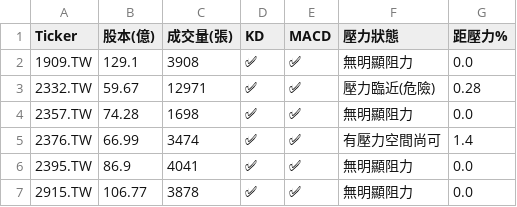
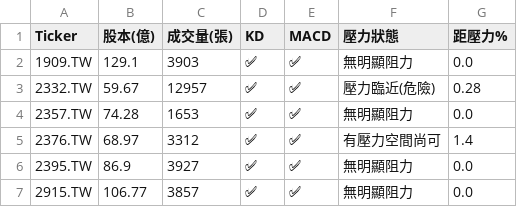
Before and after one commit to bdron0222-cpu/stock-radar, a CSV file: results.csv, drawn as a sheet.

```diff
--- a/results.csv
+++ b/results.csv
@@ -1,7 +1,7 @@
 Ticker,股本(億),成交量(張),KD,MACD,壓力狀態,距壓力%
-1909.TW,129.1,3908,✅,✅,無明顯阻力,0.0
-2332.TW,59.67,12971,✅,✅,壓力臨近(危險),0.28
-2357.TW,74.28,1698,✅,✅,無明顯阻力,0.0
-2376.TW,66.99,3474,✅,✅,有壓力空間尚可,1.4
-2395.TW,86.9,4041,✅,✅,無明顯阻力,0.0
-2915.TW,106.77,3878,✅,✅,無明顯阻力,0.0
+1909.TW,129.1,3903,✅,✅,無明顯阻力,0.0
+2332.TW,59.67,12957,✅,✅,壓力臨近(危險),0.28
+2357.TW,74.28,1653,✅,✅,無明顯阻力,0.0
+2376.TW,68.97,3312,✅,✅,有壓力空間尚可,1.4
+2395.TW,86.9,3927,✅,✅,無明顯阻力,0.0
+2915.TW,106.77,3857,✅,✅,無明顯阻力,0.0
```
Also changed, not shown: 1 other file.
